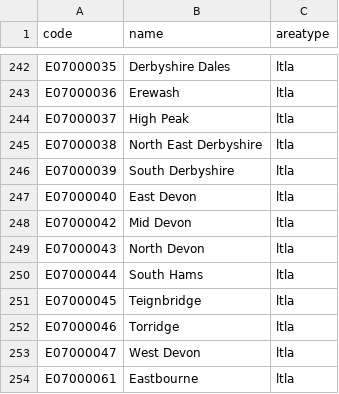
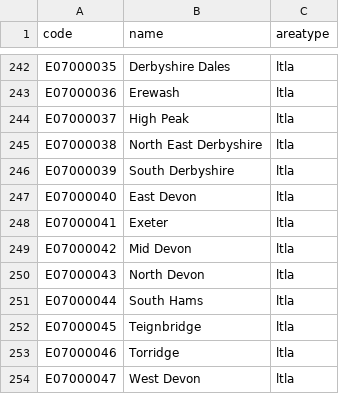
Before and after one commit to SamHollings/covid19_analysis, a CSV file: data/code_name_areatype_lookup.csv, drawn as a sheet; only a part is shown, gaps mark what is left out; the shorter side is filled out with more unchanged rows; the diff names each change by its address in the sheet, - before the commit and + after, or states it on an @@ line.

```diff
--- a/data/code_name_areatype_lookup.csv
+++ b/data/code_name_areatype_lookup.csv
+row 248: E07000041 | Exeter | ltla
```
